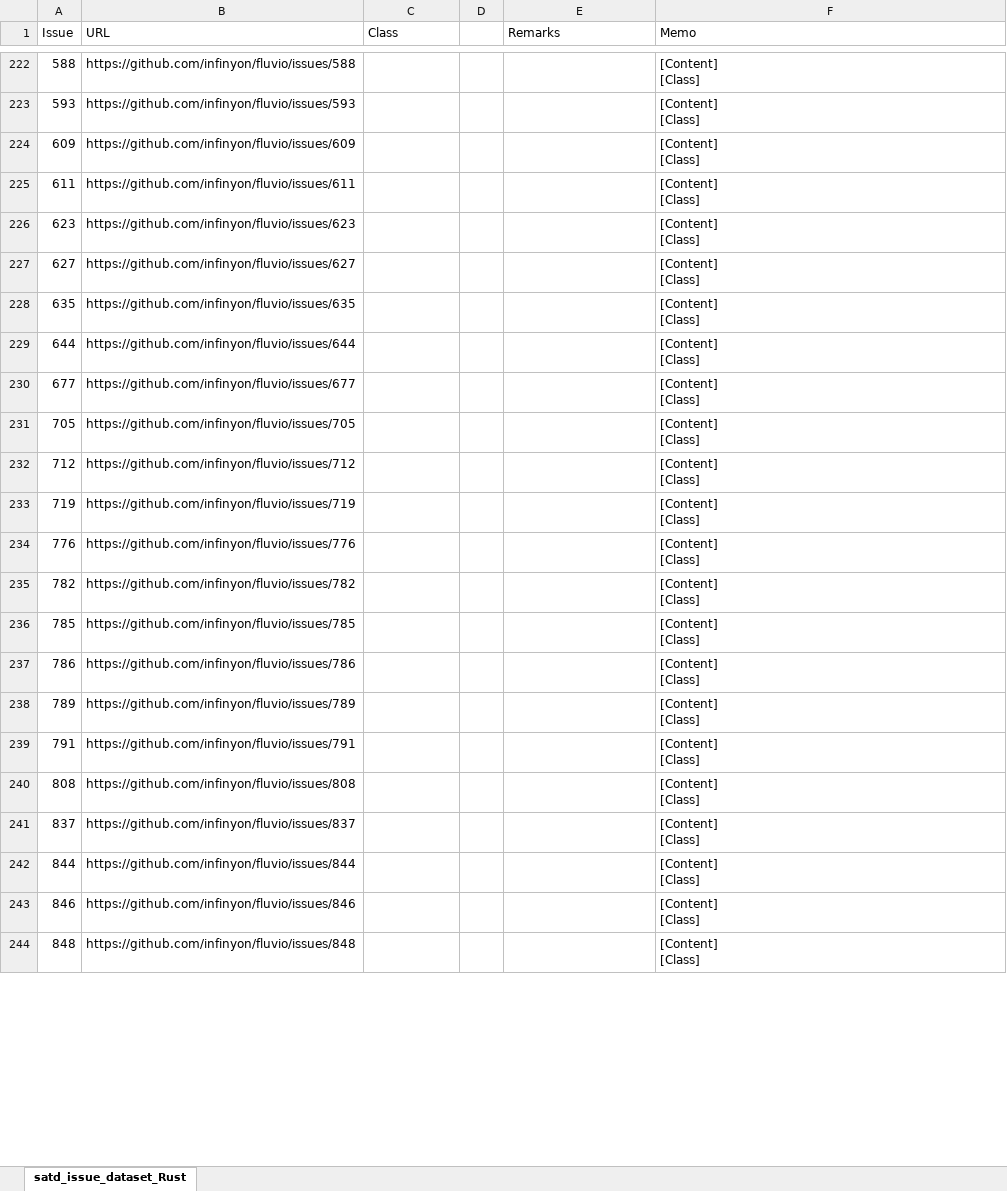
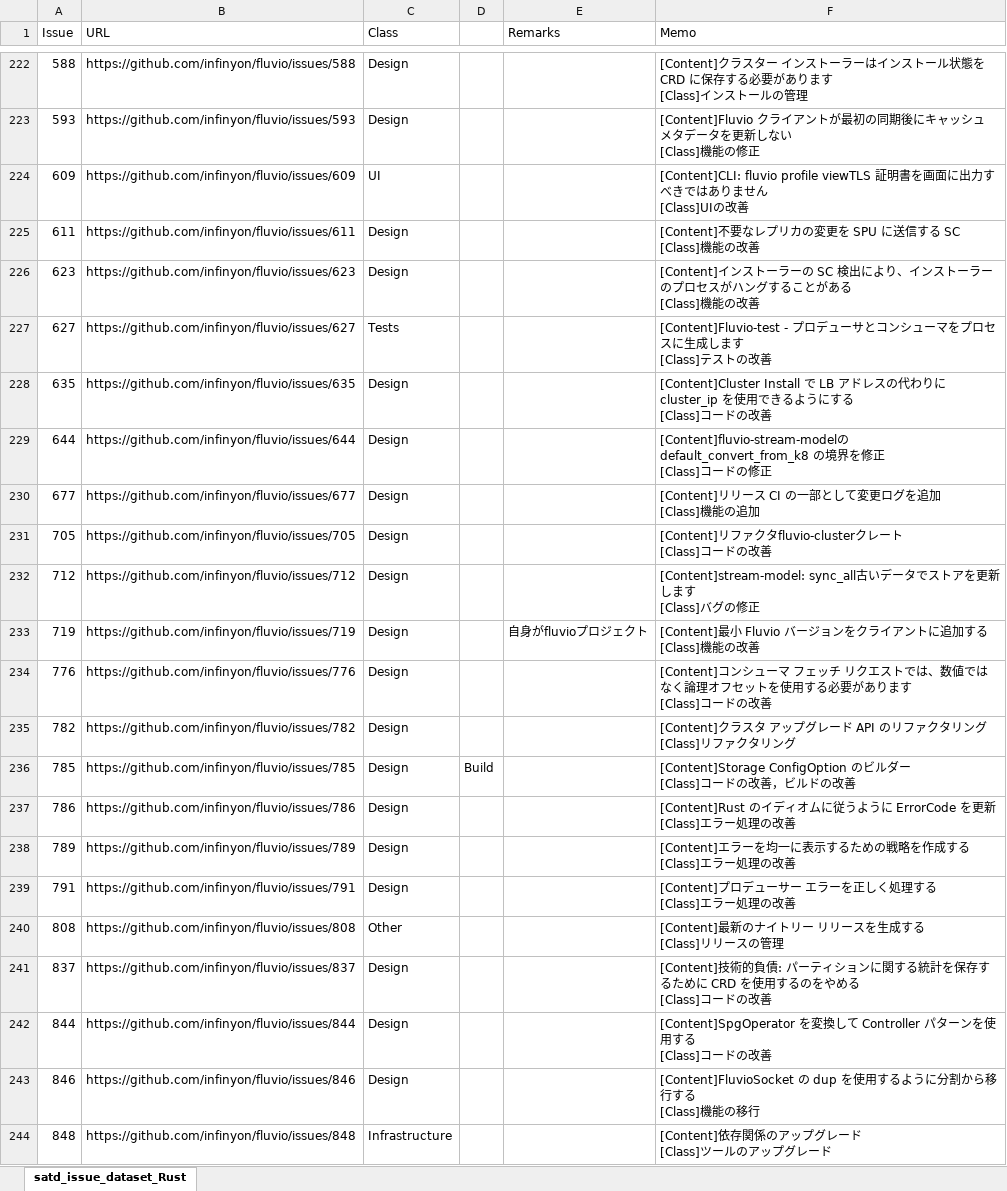
Before and after one commit to 3cywfym/td_dataset, an Excel workbook: satd_issue_dataset_Rust_tsuji.xlsx, sheet satd_issue_dataset_Rust, drawn as a sheet; only a part is shown, gaps mark what is left out; values as stored, in another font and other column widths than the file's, no borders; ↵ is a line break in a cell; the diff covers the shown part only; the diff names each change by its address in the sheet, - before the commit and + after, or states it on an @@ line.

Commit message:
Rust 〜250まで目視

```diff
--- a/satd_issue_dataset_Rust_tsuji.xlsx (sheet satd_issue_dataset_Rust)
+++ b/satd_issue_dataset_Rust_tsuji.xlsx (sheet satd_issue_dataset_Rust)
-C222:C223 (Class): (empty)
+C222:C223 (Class): Design
-F222 (Memo): [Content] ↵ [Class]
+F222 (Memo): [Content]クラスター インストーラーはインストール状態を CRD に保存する必要があります ↵ [Class]インストールの管理
-F223 (Memo): [Content] ↵ [Class]
+F223 (Memo): [Content]Fluvio クライアントが最初の同期後にキャッシュ メタデータを更新しない ↵ [Class]機能の修正
-C224 (Class): (empty)
+C224 (Class): UI
-F224 (Memo): [Content] ↵ [Class]
+F224 (Memo): [Content]CLI: fluvio profile viewTLS 証明書を画面に出力すべきではありません ↵ [Class]UIの改善
-C225:C226 (Class): (empty)
+C225:C226 (Class): Design
-F225 (Memo): [Content] ↵ [Class]
+F225 (Memo): [Content]不要なレプリカの変更を SPU に送信する SC ↵ [Class]機能の改善
-F226 (Memo): [Content] ↵ [Class]
+F226 (Memo): [Content]インストーラーの SC 検出により、インストーラーのプロセスがハングすることがある ↵ [Class]機能の改善
-C227 (Class): (empty)
+C227 (Class): Tests
-F227 (Memo): [Content] ↵ [Class]
+F227 (Memo): [Content]Fluvio-test - プロデューサとコンシューマをプロセスに生成します ↵ [Class]テストの改善
-C228:C239 (Class): (empty)
+C228:C239 (Class): Design
-F228 (Memo): [Content] ↵ [Class]
+F228 (Memo): [Content]Cluster Install で LB アドレスの代わりに cluster_ip を使用できるようにする ↵ [Class]コードの改善
-F229 (Memo): [Content] ↵ [Class]
+F229 (Memo): [Content]fluvio-stream-modelの default_convert_from_k8 の境界を修正 ↵ [Class]コードの修正
-F230 (Memo): [Content] ↵ [Class]
+F230 (Memo): [Content]リリース CI の一部として変更ログを追加 ↵ [Class]機能の追加
-F231 (Memo): [Content] ↵ [Class]
+F231 (Memo): [Content]リファクタfluvio-clusterクレート ↵ [Class]コードの改善
-F232 (Memo): [Content] ↵ [Class]
+F232 (Memo): [Content]stream-model: sync_all古いデータでストアを更新します ↵ [Class]バグの修正
-E233 (Remarks): (empty)
+E233 (Remarks): 自身がfluvioプロジェクト
-F233 (Memo): [Content] ↵ [Class]
+F233 (Memo): [Content]最小 Fluvio バージョンをクライアントに追加する ↵ [Class]機能の改善
-F234 (Memo): [Content] ↵ [Class]
+F234 (Memo): [Content]コンシューマ フェッチ リクエストでは、数値ではなく論理オフセットを使用する必要があります ↵ [Class]コードの改善
-F235 (Memo): [Content] ↵ [Class]
+F235 (Memo): [Content]クラスタ アップグレード API のリファクタリング ↵ [Class]リファクタリング
-D236: (empty)
+D236: Build
-F236 (Memo): [Content] ↵ [Class]
+F236 (Memo): [Content]Storage ConfigOption のビルダー ↵ [Class]コードの改善，ビルドの改善
-F237 (Memo): [Content] ↵ [Class]
+F237 (Memo): [Content]Rust のイディオムに従うように ErrorCode を更新 ↵ [Class]エラー処理の改善
-F238 (Memo): [Content] ↵ [Class]
+F238 (Memo): [Content]エラーを均一に表示するための戦略を作成する ↵ [Class]エラー処理の改善
-F239 (Memo): [Content] ↵ [Class]
+F239 (Memo): [Content]プロデューサー エラーを正しく処理する ↵ [Class]エラー処理の改善
-C240 (Class): (empty)
+C240 (Class): Other
-F240 (Memo): [Content] ↵ [Class]
+F240 (Memo): [Content]最新のナイトリー リリースを生成する ↵ [Class]リリースの管理
-C241:C243 (Class): (empty)
+C241:C243 (Class): Design
-F241 (Memo): [Content] ↵ [Class]
+F241 (Memo): [Content]技術的負債: パーティションに関する統計を保存するために CRD を使用するのをやめる ↵ [Class]コードの改善
-F242 (Memo): [Content] ↵ [Class]
+F242 (Memo): [Content]SpgOperator を変換して Controller パターンを使用する ↵ [Class]コードの改善
-F243 (Memo): [Content] ↵ [Class]
+F243 (Memo): [Content]FluvioSocket の dup を使用するように分割から移行する ↵ [Class]機能の移行
-C244 (Class): (empty)
+C244 (Class): Infrastructure
-F244 (Memo): [Content] ↵ [Class]
+F244 (Memo): [Content]依存関係のアップグレード ↵ [Class]ツールのアップグレード
```
Also changed, not shown: 54 edited cells elsewhere in this sheet.
